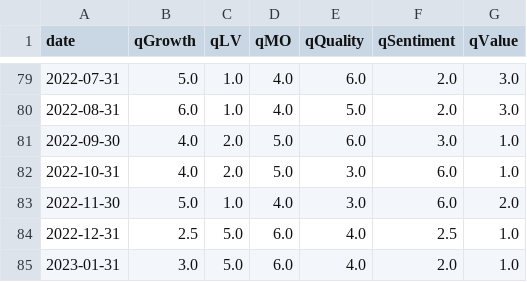
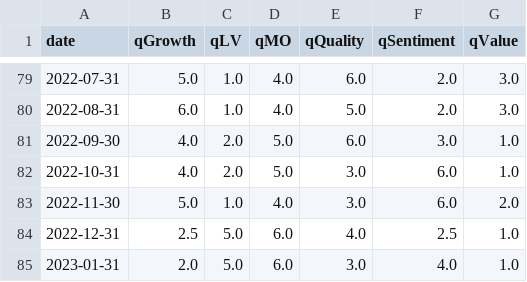
Before and after one commit to zhenik70/qrio, a CSV file: data/factor_tbl_rs.csv, drawn as a sheet; only a part is shown, gaps mark what is left out.

Commit message:
the file has been updated 2023-02-21

```diff
--- a/data/factor_tbl_rs.csv
+++ b/data/factor_tbl_rs.csv
@@ -84,2 +84,2 @@ date,qGrowth,qLV,qMO,qQuality,qSentiment,qValue
 2022-12-31,2.5,5.0,6.0,4.0,2.5,1.0
-2023-01-31,3.0,5.0,6.0,4.0,2.0,1.0
+2023-01-31,2.0,5.0,6.0,3.0,4.0,1.0
```
